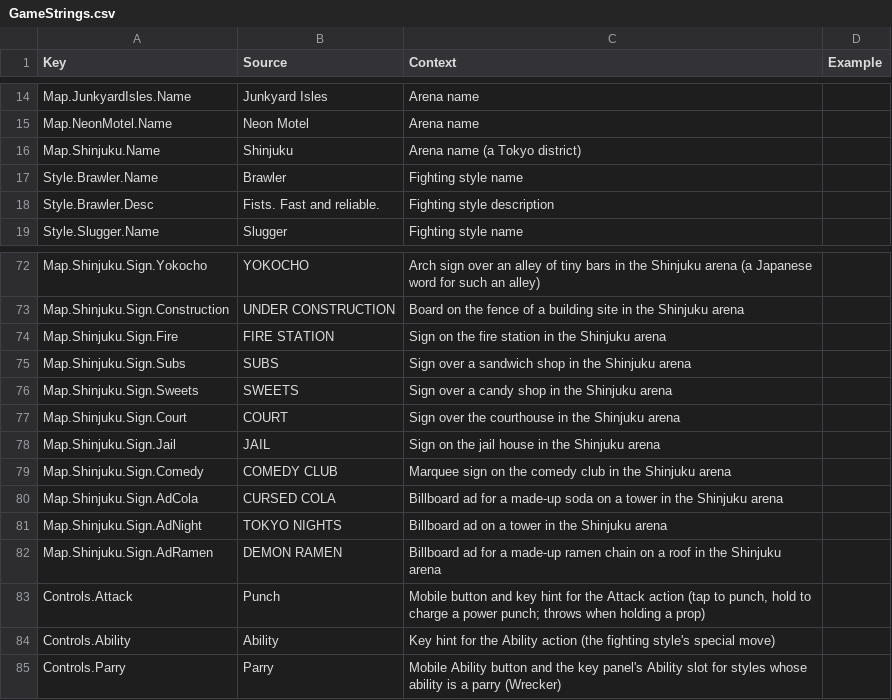
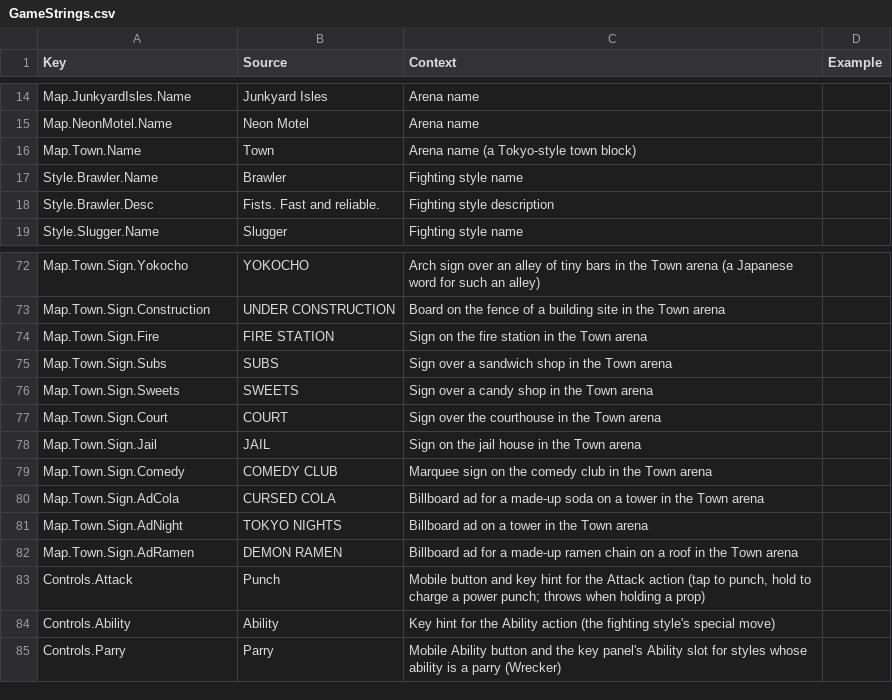
Before and after one commit to xbunny416/House-Brawl, a CSV file: src/localization/GameStrings.csv, drawn as a sheet; only a part is shown, gaps mark what is left out; removed rows and columns are numbered as before the commit, all else as after; the diff covers the shown part only; the diff names each change by its address in the sheet, - before the commit and + after, or states it on an @@ line.

```diff
--- a/src/localization/GameStrings.csv
+++ b/src/localization/GameStrings.csv
-row 16: Map.Shinjuku.Name | Shinjuku | Arena name (a Tokyo district)
+row 16: Map.Town.Name | Town | Arena name (a Tokyo-style town block)
-A72 (Key): Map.Shinjuku.Sign.Yokocho
+A72 (Key): Map.Town.Sign.Yokocho
-C72 (Context): …in the Shinjuku arena (a…
+C72 (Context): …in the Town arena (a…
-A73 (Key): Map.Shinjuku.Sign.Construction
+A73 (Key): Map.Town.Sign.Construction
-C73 (Context): …in the Shinjuku arena
+C73 (Context): …in the Town arena
-A74 (Key): Map.Shinjuku.Sign.Fire
+A74 (Key): Map.Town.Sign.Fire
-C74 (Context): Sign on the fire station in the Shinjuku arena
+C74 (Context): Sign on the fire station in the Town arena
-A75 (Key): Map.Shinjuku.Sign.Subs
+A75 (Key): Map.Town.Sign.Subs
-C75 (Context): Sign over a sandwich shop in the Shinjuku arena
+C75 (Context): Sign over a sandwich shop in the Town arena
-A76 (Key): Map.Shinjuku.Sign.Sweets
+A76 (Key): Map.Town.Sign.Sweets
-C76 (Context): Sign over a candy shop in the Shinjuku arena
+C76 (Context): Sign over a candy shop in the Town arena
-A77 (Key): Map.Shinjuku.Sign.Court
+A77 (Key): Map.Town.Sign.Court
-C77 (Context): Sign over the courthouse in the Shinjuku arena
+C77 (Context): Sign over the courthouse in the Town arena
-A78 (Key): Map.Shinjuku.Sign.Jail
+A78 (Key): Map.Town.Sign.Jail
-C78 (Context): Sign on the jail house in the Shinjuku arena
+C78 (Context): Sign on the jail house in the Town arena
-A79 (Key): Map.Shinjuku.Sign.Comedy
+A79 (Key): Map.Town.Sign.Comedy
-C79 (Context): …in the Shinjuku arena
+C79 (Context): …in the Town arena
-A80 (Key): Map.Shinjuku.Sign.AdCola
+A80 (Key): Map.Town.Sign.AdCola
-C80 (Context): …in the Shinjuku arena
+C80 (Context): …in the Town arena
-A81 (Key): Map.Shinjuku.Sign.AdNight
+A81 (Key): Map.Town.Sign.AdNight
-C81 (Context): Billboard ad on a tower in the Shinjuku arena
+C81 (Context): Billboard ad on a tower in the Town arena
-A82 (Key): Map.Shinjuku.Sign.AdRamen
+A82 (Key): Map.Town.Sign.AdRamen
-C82 (Context): …in the Shinjuku arena
+C82 (Context): …in the Town arena
```
Also changed, not shown: 32 edited cells elsewhere in this file, 19 other files.
